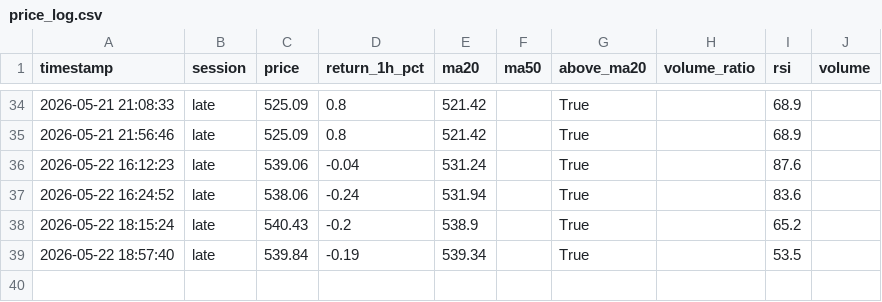
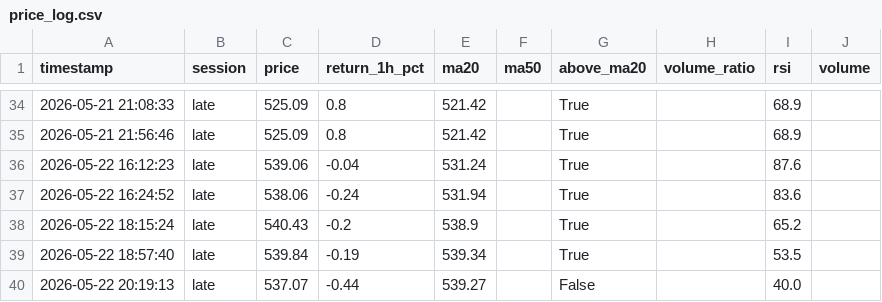
Before and after one commit to mrpink970/sector-research-system, a CSV file: data/ttp/price_log.csv, drawn as a sheet; only a part is shown, gaps mark what is left out; the diff names each change by its address in the sheet, - before the commit and + after, or states it on an @@ line.

```diff
--- a/data/ttp/price_log.csv
+++ b/data/ttp/price_log.csv
+row 40: 2026-05-22 20:19:13 | late | 537.07 | -0.44 | 539.27 |  | False |  | 40.0
```
